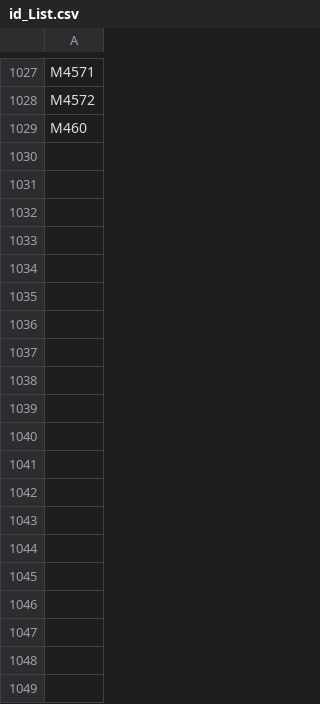
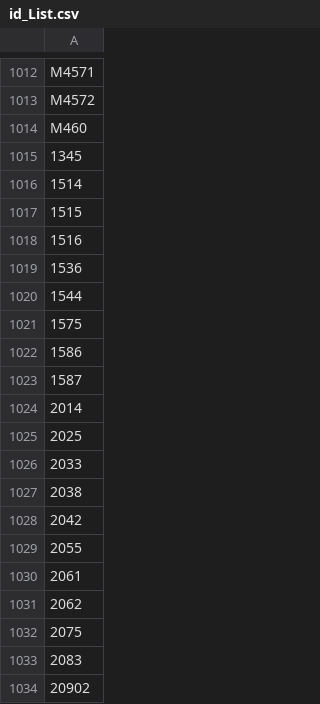
Before and after one commit to Project0ne/cdn-1, a CSV file: id_List.csv, drawn as a sheet; only a part is shown, gaps mark what is left out; the diff covers the shown part only; the diff names each change by its address in the sheet, - before the commit and + after, or states it on an @@ line.

Commit message:
Update id_List.csv

```diff
--- a/id_List.csv
+++ b/id_List.csv
+row 1015: 1345
+row 1016: 1514
+row 1017: 1515
+row 1018: 1516
+row 1019: 1536
+row 1020: 1544
+row 1021: 1575
+row 1022: 1586
+row 1023: 1587
+row 1024: 2014
+row 1025: 2025
+row 1026: 2033
+row 1027: 2038
+row 1028: 2042
+row 1029: 2055
+row 1030: 2061
+row 1031: 2062
+row 1032: 2075
+row 1033: 2083
+row 1034: 20902
```
Also changed, not shown: 132 added rows, 1 removed row and 14 moved rows elsewhere in this file.
